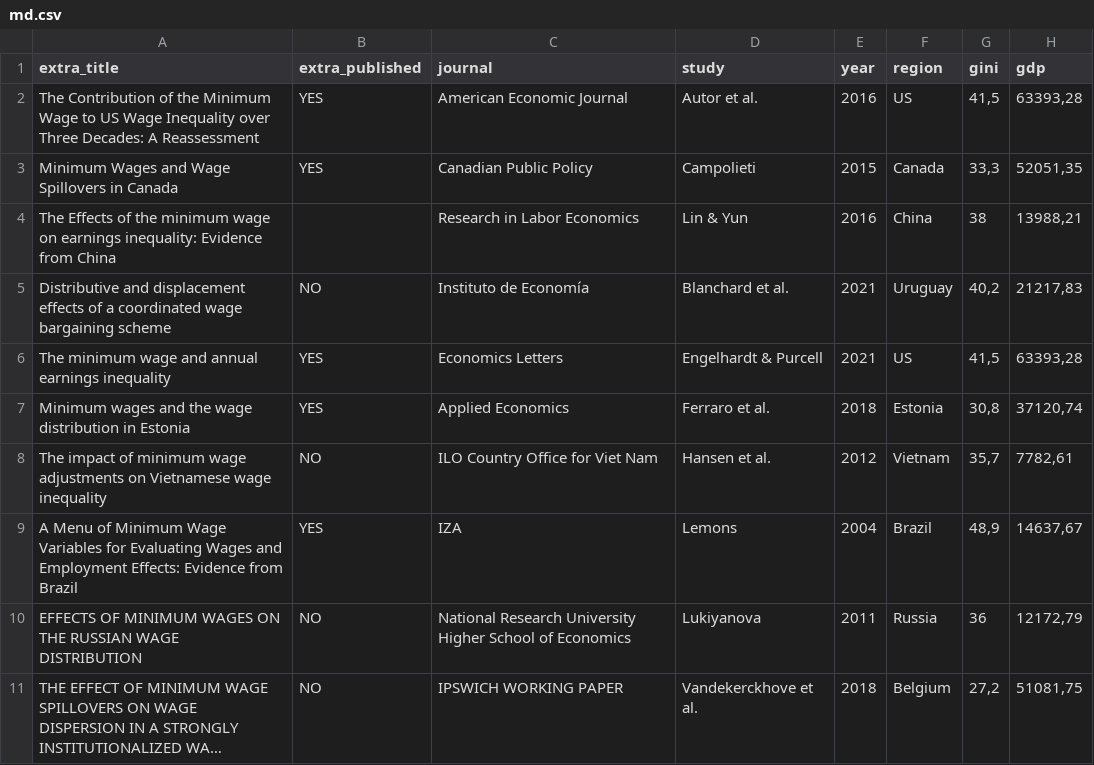
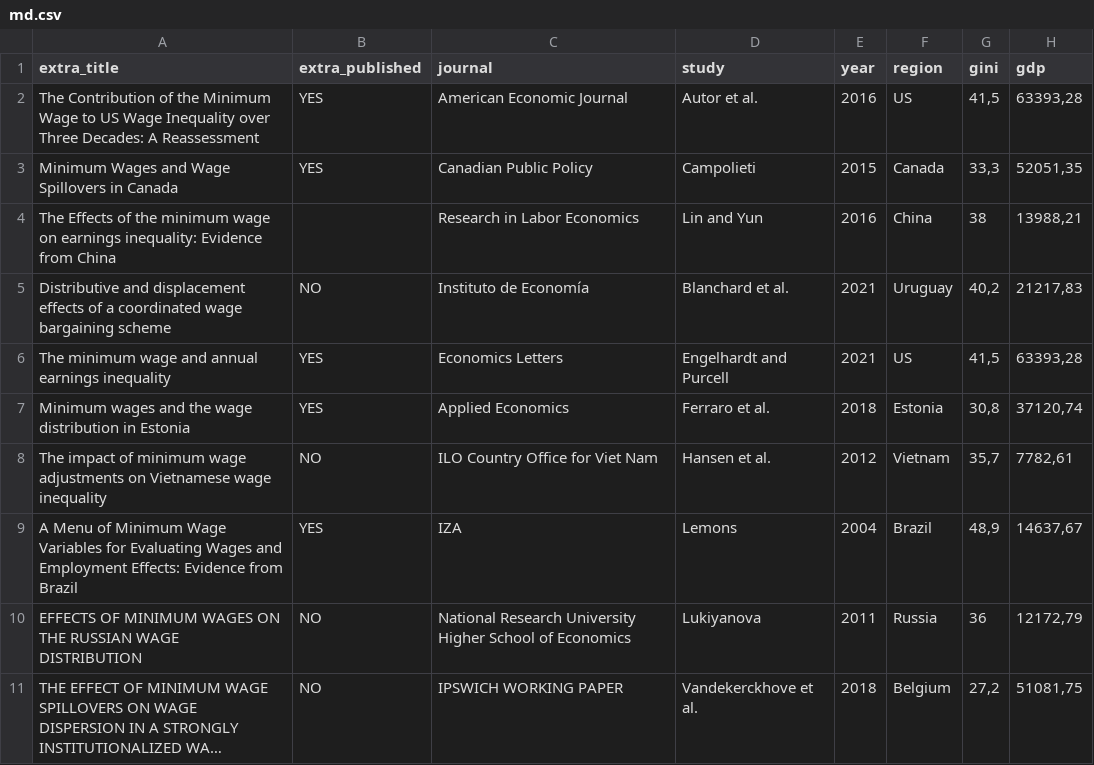
Before and after one commit to ccrisc/metaAnalysis, a CSV file: md.csv, drawn as a sheet; only a part is shown; long unchanged cells end in …; the diff names each change by its address in the sheet, - before the commit and + after, or states it on an @@ line.

Commit message:
Add files via upload

```diff
--- a/md.csv
+++ b/md.csv
-D4 (study): Lin & Yun
+D4 (study): Lin and Yun
-D6 (study): Engelhardt & Purcell
+D6 (study): Engelhardt and Purcell
```
